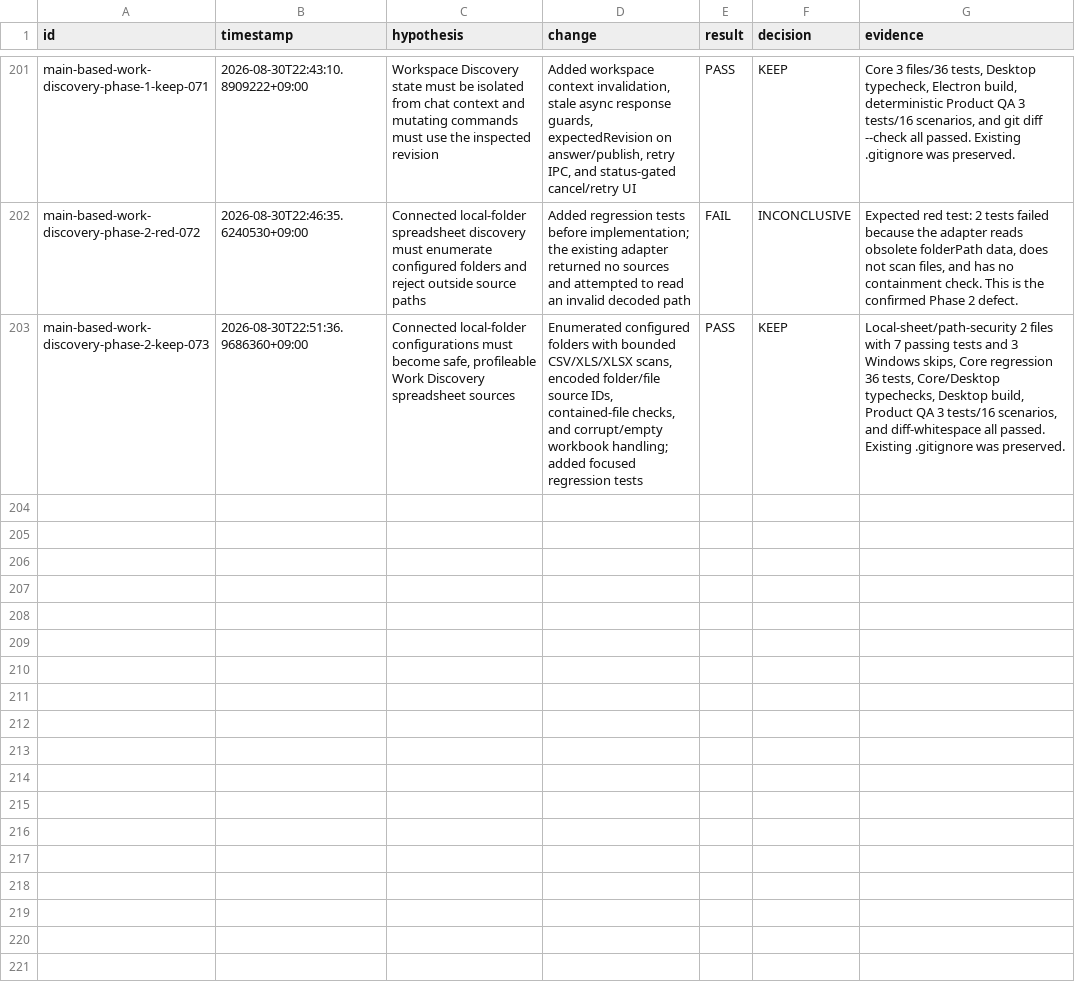
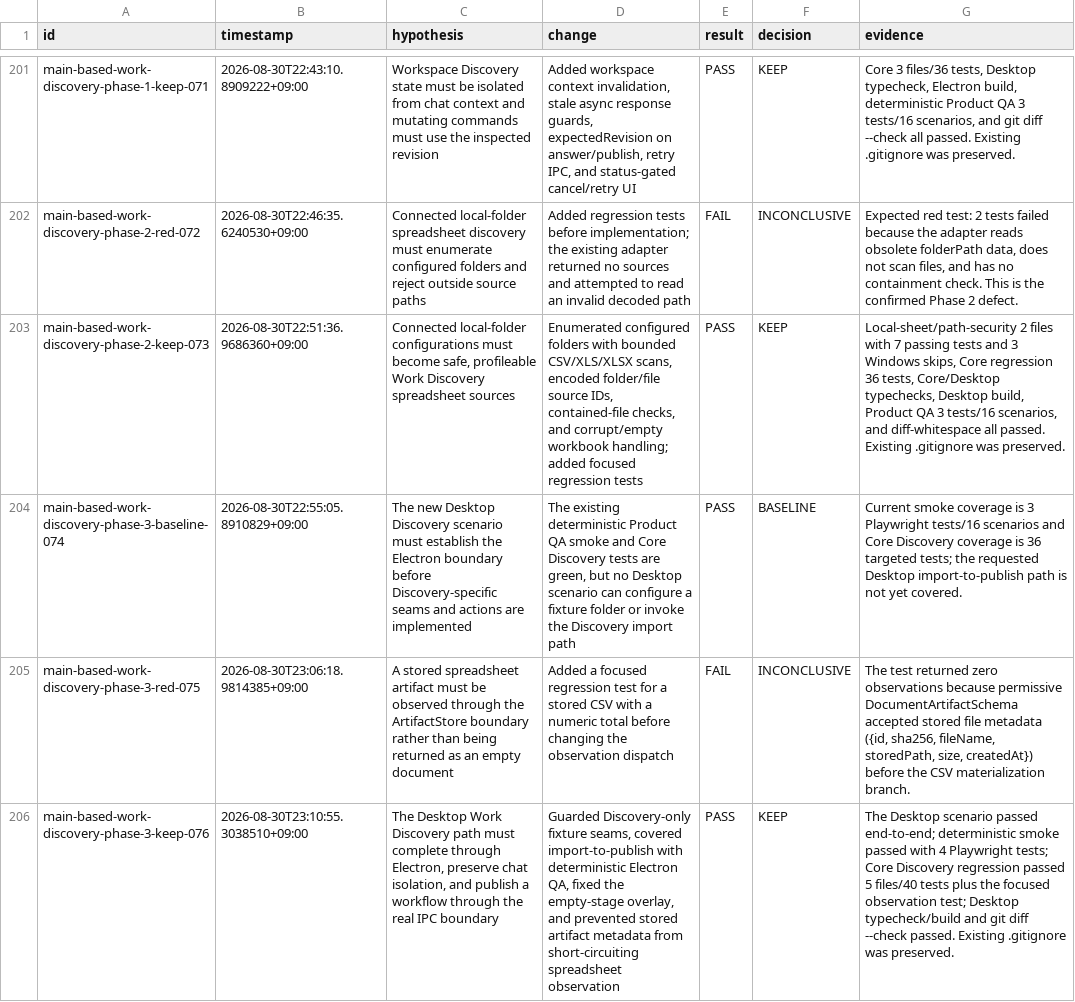
Before and after one commit to shinyeonjun/AX_studio, a TSV file: .harness/experiments.tsv, drawn as a sheet; only a part is shown, gaps mark what is left out; the diff names each change by its address in the sheet, - before the commit and + after, or states it on an @@ line.

Commit message:
qa: cover desktop work discovery path

```diff
--- a/.harness/experiments.tsv
+++ b/.harness/experiments.tsv
+row 204: main-based-work-discovery-phase-3-baseline-074 | 2026-08-30T22:55:05.8910829+09:00 | The new Desktop Discovery scenario must establish the Electron boundary before Discovery-specific seams and actions are implemented | The existing deterministic Product QA smoke and Core Discovery tests are green, but no Desktop scenario can configure a fixture folder or invoke the Discovery import path | PASS | BASELINE | Current smoke coverage is 3 Playwright tests/16 scenarios and Core Discovery coverage is 36 targeted tests; the requested Desktop import-to-publish path is not yet covered.
+row 205: main-based-work-discovery-phase-3-red-075 | 2026-08-30T23:06:18.9814385+09:00 | A stored spreadsheet artifact must be observed through the ArtifactStore boundary rather than being returned as an empty document | Added a focused regression test for a stored CSV with a numeric total before changing the observation dispatch | FAIL | INCONCLUSIVE | The test returned zero observations because permissive DocumentArtifactSchema accepted stored file metadata ({id, sha256, fileName, storedPath, size, createdAt}) before the CSV materialization branch.
+row 206: main-based-work-discovery-phase-3-keep-076 | 2026-08-30T23:10:55.3038510+09:00 | The Desktop Work Discovery path must complete through Electron, preserve chat isolation, and publish a workflow through the real IPC boundary | Guarded Discovery-only fixture seams, covered import-to-publish with deterministic Electron QA, fixed the empty-stage overlay, and prevented stored artifact metadata from short-circuiting spreadsheet observation | PASS | KEEP | The Desktop scenario passed end-to-end; deterministic smoke passed with 4 Playwright tests; Core Discovery regression passed 5 files/40 tests plus the focused observation test; Desktop typecheck/build and git diff --check passed. Existing .gitignore was preserved.
```
Also changed, not shown: 18 other files.
